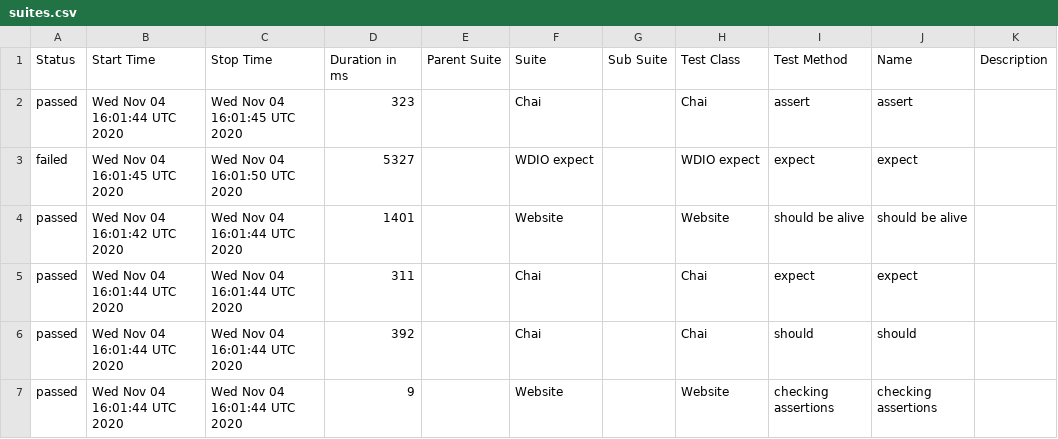
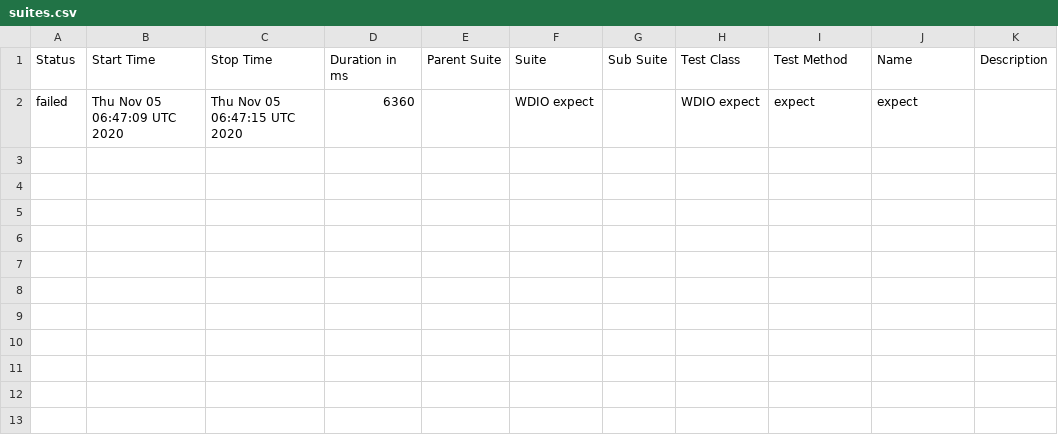
Before and after one commit to HotTesting/9-js-ui-wdio-Xotabu4, a CSV file: docs/data/suites.csv, drawn as a sheet.

```diff
--- a/docs/data/suites.csv
+++ b/docs/data/suites.csv
@@ -1,7 +1,2 @@
 "Status","Start Time","Stop Time","Duration in ms","Parent Suite","Suite","Sub Suite","Test Class","Test Method","Name","Description"
-"passed","Wed Nov 04 16:01:44 UTC 2020","Wed Nov 04 16:01:45 UTC 2020","323","","Chai","","Chai","assert","assert",""
-"failed","Wed Nov 04 16:01:45 UTC 2020","Wed Nov 04 16:01:50 UTC 2020","5327","","WDIO expect","","WDIO expect","expect","expect",""
-"passed","Wed Nov 04 16:01:42 UTC 2020","Wed Nov 04 16:01:44 UTC 2020","1401","","Website","","Website","should be alive","should be alive",""
-"passed","Wed Nov 04 16:01:44 UTC 2020","Wed Nov 04 16:01:44 UTC 2020","311","","Chai","","Chai","expect","expect",""
-"passed","Wed Nov 04 16:01:44 UTC 2020","Wed Nov 04 16:01:44 UTC 2020","392","","Chai","","Chai","should","should",""
-"passed","Wed Nov 04 16:01:44 UTC 2020","Wed Nov 04 16:01:44 UTC 2020","9","","Website","","Website","checking assertions","checking assertions",""
+"failed","Thu Nov 05 06:47:09 UTC 2020","Thu Nov 05 06:47:15 UTC 2020","6360","","WDIO expect","","WDIO expect","expect","expect",""
```
Also changed, not shown: 22 other files.
